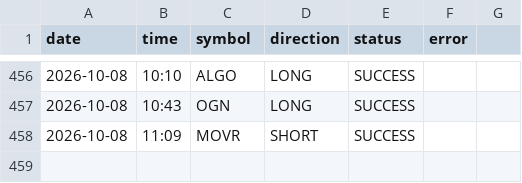
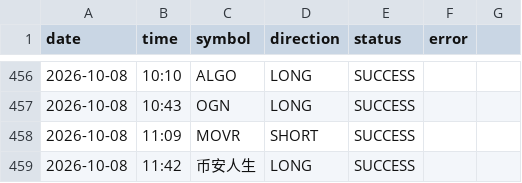
Before and after one commit to ali4asimb-cmyk/square.space.bot, a CSV file: post_log.csv, drawn as a sheet; only a part is shown, gaps mark what is left out.

```diff
--- a/post_log.csv
+++ b/post_log.csv
@@ -458 +458,2 @@ date,time,symbol,direction,status,error
 2026-10-08,11:09,MOVR,SHORT,SUCCESS,
+2026-10-08,11:42,币安人生,LONG,SUCCESS,
```
Also changed, not shown: 1 other file.
